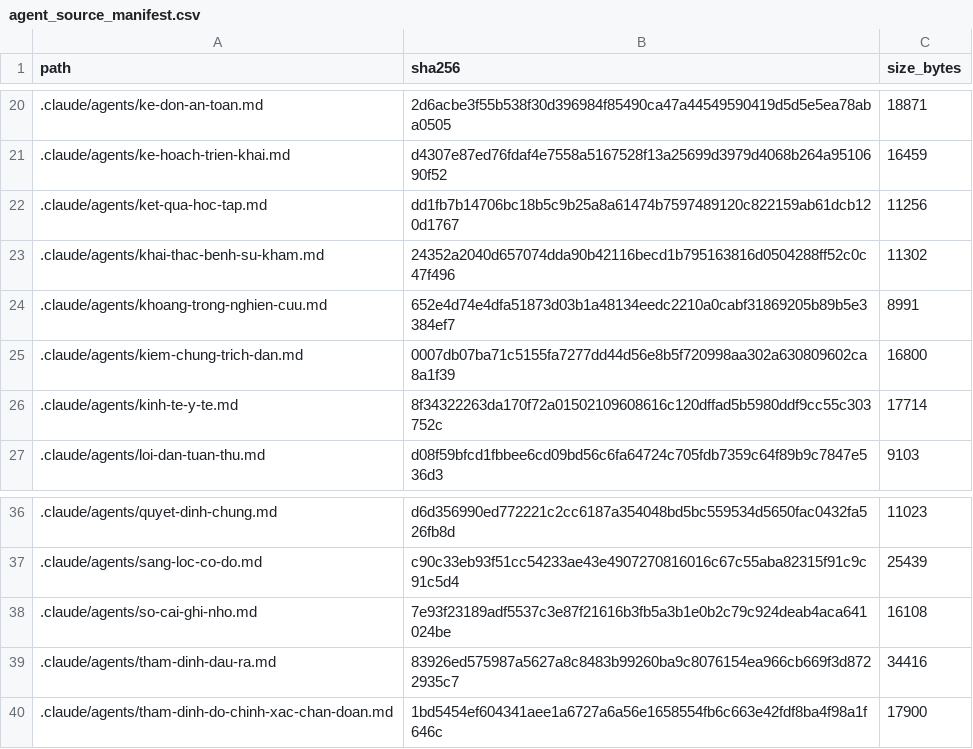
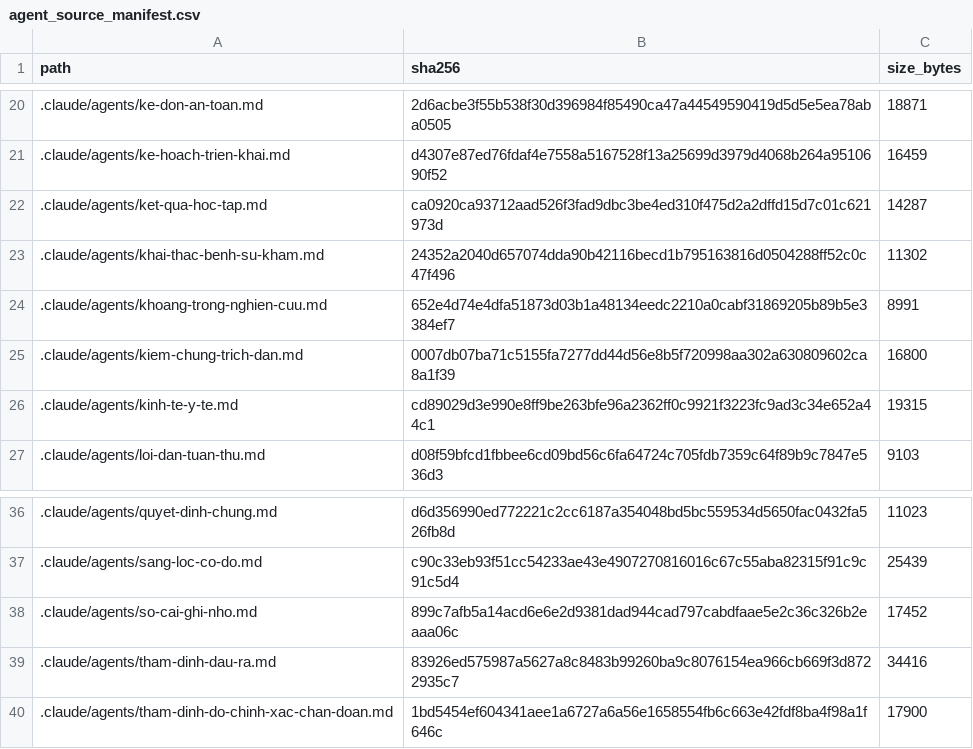
Before and after one commit to drluanbv175/medical-ebm-automation, a CSV file: runtime/manifests/agent_source_manifest.csv, drawn as a sheet; only a part is shown, gaps mark what is left out.

```diff
--- a/runtime/manifests/agent_source_manifest.csv
+++ b/runtime/manifests/agent_source_manifest.csv
@@ -21,3 +21,3 @@ path,sha256,size_bytes
 .claude/agents/ke-hoach-trien-khai.md,d4307e87ed76fdaf4e7558a5167528f13a25699d3979d4068b264a9510690f52,16459
-.claude/agents/ket-qua-hoc-tap.md,dd1fb7b14706bc18b5c9b25a8a61474b7597489120c822159ab61dcb120d1767,11256
+.claude/agents/ket-qua-hoc-tap.md,ca0920ca93712aad526f3fad9dbc3be4ed310f475d2a2dffd15d7c01c621973d,14287
 .claude/agents/khai-thac-benh-su-kham.md,24352a2040d657074dda90b42116becd1b795163816d0504288ff52c0c47f496,11302
@@ -25,3 +25,3 @@ path,sha256,size_bytes
 .claude/agents/kiem-chung-trich-dan.md,0007db07ba71c5155fa7277dd44d56e8b5f720998aa302a630809602ca8a1f39,16800
-.claude/agents/kinh-te-y-te.md,8f34322263da170f72a01502109608616c120dffad5b5980ddf9cc55c303752c,17714
+.claude/agents/kinh-te-y-te.md,cd89029d3e990e8ff9be263bfe96a2362ff0c9921f3223fc9ad3c34e652a44c1,19315
 .claude/agents/loi-dan-tuan-thu.md,d08f59bfcd1fbbee6cd09bd56c6fa64724c705fdb7359c64f89b9c7847e536d3,9103
@@ -37,3 +37,3 @@ path,sha256,size_bytes
 .claude/agents/sang-loc-co-do.md,c90c33eb93f51cc54233ae43e4907270816016c67c55aba82315f91c9c91c5d4,25439
-.claude/agents/so-cai-ghi-nho.md,7e93f23189adf5537c3e87f21616b3fb5a3b1e0b2c79c924deab4aca641024be,16108
+.claude/agents/so-cai-ghi-nho.md,899c7afb5a14acd6e6e2d9381dad944cad797cabdfaae5e2c36c326b2eaaa06c,17452
 .claude/agents/tham-dinh-dau-ra.md,83926ed575987a5627a8c8483b99260ba9c8076154ea966cb669f3d8722935c7,34416
```
Also changed, not shown: 4 other files.
